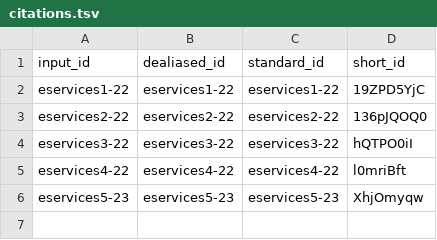
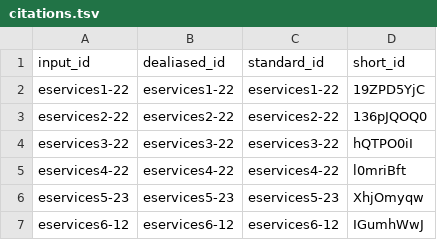
Before and after one commit to hwong23/fna-dd-f2-e3, a TSV file: citations.tsv, drawn as a sheet.

```diff
--- a/citations.tsv
+++ b/citations.tsv
@@ -6 +6,2 @@ eservices4-22	eservices4-22	eservices4-22	l0mriBft
 eservices5-23	eservices5-23	eservices5-23	XhjOmyqw
+eservices6-12	eservices6-12	eservices6-12	IGumhWwJ
```
Also changed, not shown: 12 other files.
